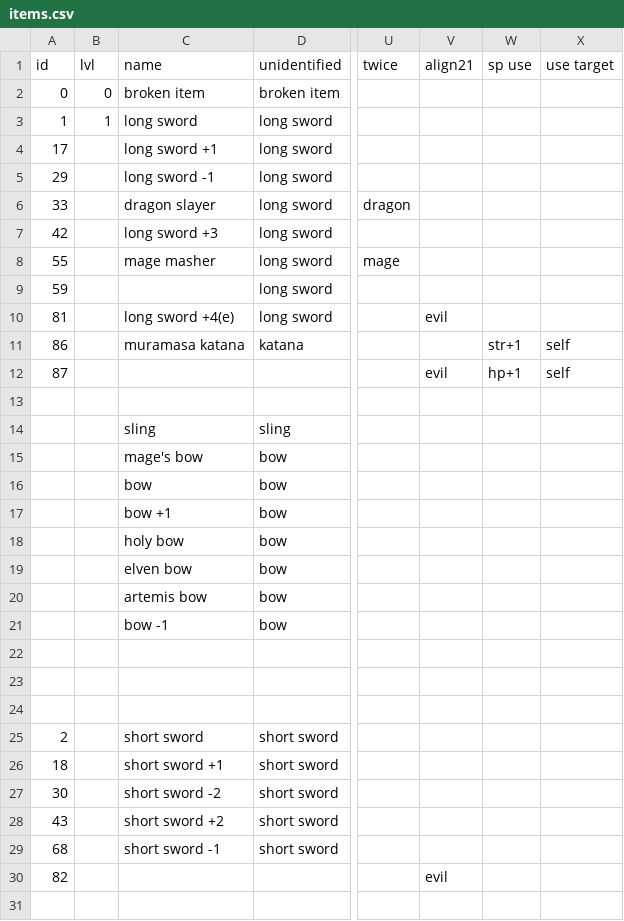
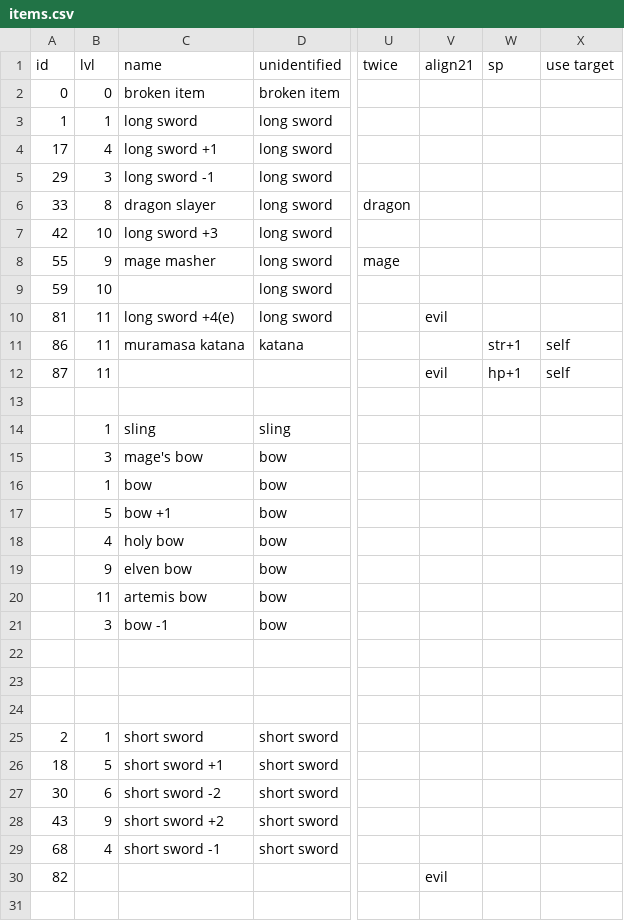
Before and after one commit to achiwa912/daemonlord, a CSV file: items.csv, drawn as a sheet; only a part is shown, gaps mark what is left out; the diff covers the shown part only; the diff names each change by its address in the sheet, - before the commit and + after, or states it on an @@ line.

```diff
--- a/items.csv
+++ b/items.csv
-W1: sp use
+W1: sp
-B4 (lvl): (empty)
+B4 (lvl): 4
-B5 (lvl): (empty)
+B5 (lvl): 3
-B6 (lvl): (empty)
+B6 (lvl): 8
-B7 (lvl): (empty)
+B7 (lvl): 10
-B8 (lvl): (empty)
+B8 (lvl): 9
-B9 (lvl): (empty)
+B9 (lvl): 10
-B10:B12 (lvl): (empty)
+B10:B12 (lvl): 11
-B14 (lvl): (empty)
+B14 (lvl): 1
-B15 (lvl): (empty)
+B15 (lvl): 3
-B16 (lvl): (empty)
+B16 (lvl): 1
-B17 (lvl): (empty)
+B17 (lvl): 5
-B18 (lvl): (empty)
+B18 (lvl): 4
-B19 (lvl): (empty)
+B19 (lvl): 9
-B20 (lvl): (empty)
+B20 (lvl): 11
-B21 (lvl): (empty)
+B21 (lvl): 3
-B25 (lvl): (empty)
+B25 (lvl): 1
-B26 (lvl): (empty)
+B26 (lvl): 5
-B27 (lvl): (empty)
+B27 (lvl): 6
-B28 (lvl): (empty)
+B28 (lvl): 9
-B29 (lvl): (empty)
+B29 (lvl): 4
```
Also changed, not shown: 80 edited cells elsewhere in this file, monsters.csv, spells.csv, 1 other file.
